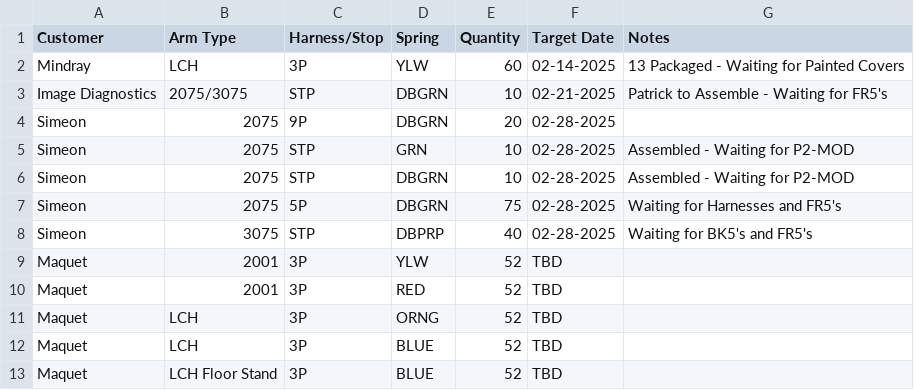
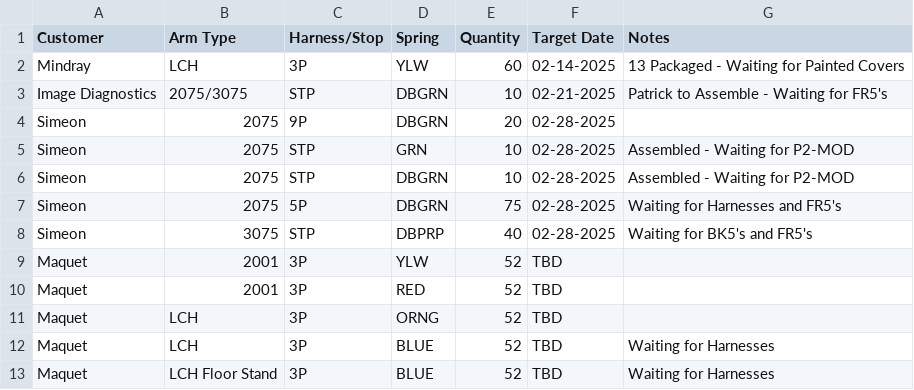
Before and after one commit to patrickaguilera/production-display, a CSV file: data/data.csv, drawn as a sheet.

Commit message:
Update data.csv

```diff
--- a/data/data.csv
+++ b/data/data.csv
@@ -11,3 +11,3 @@ Maquet, 2001, 3P, RED, 52, TBD,
 Maquet, LCH, 3P, ORNG, 52, TBD,
-Maquet, LCH, 3P, BLUE, 52, TBD,
-Maquet, LCH Floor Stand, 3P, BLUE, 52, TBD,
+Maquet, LCH, 3P, BLUE, 52, TBD, Waiting for Harnesses
+Maquet, LCH Floor Stand, 3P, BLUE, 52, TBD, Waiting for Harnesses
```
